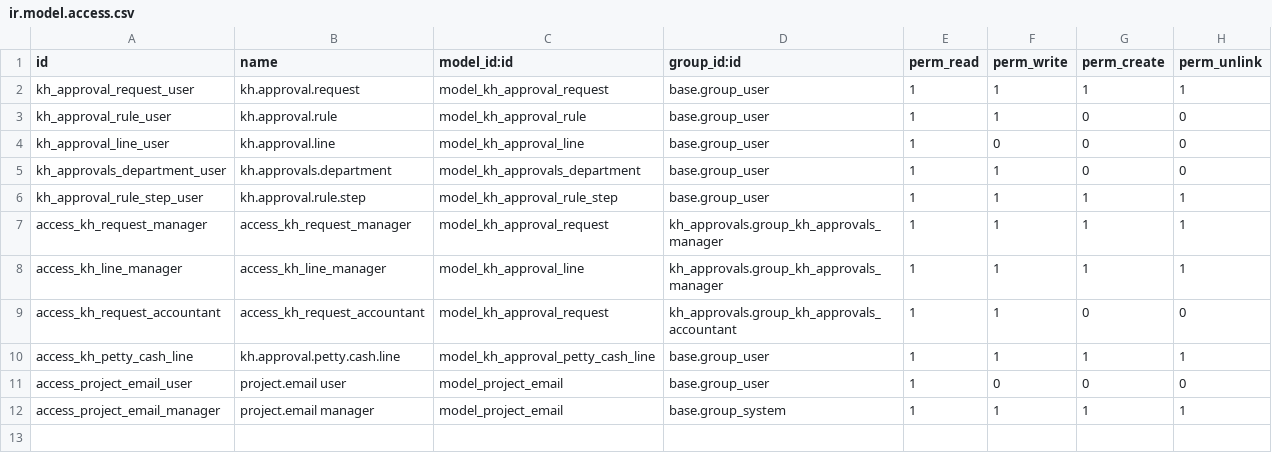
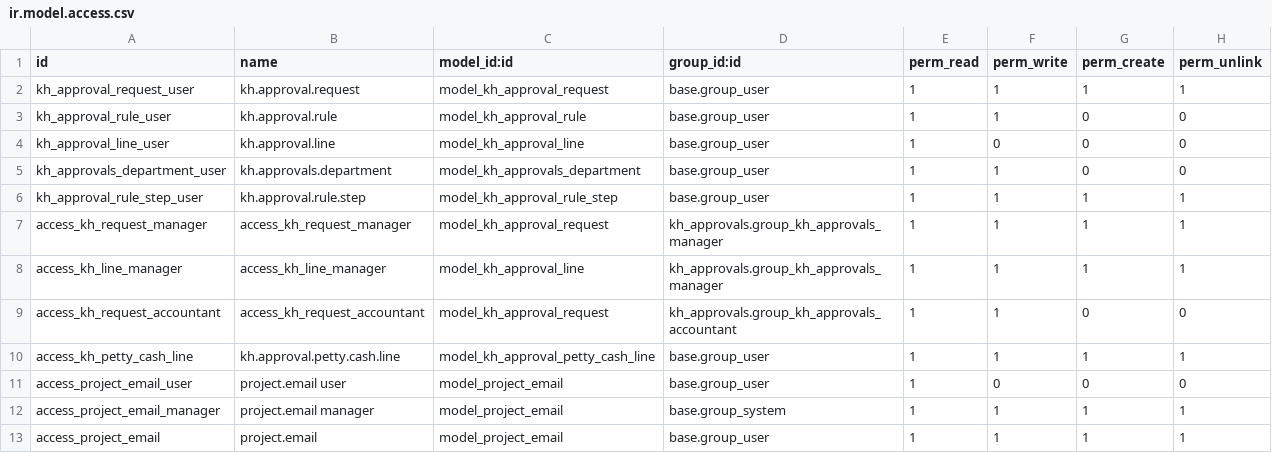
Before and after one commit to Khales-Group/odoo-custom-, a CSV file: addons/kh_approvals/security/ir.model.access.csv, drawn as a sheet; the diff names each change by its address in the sheet, - before the commit and + after, or states it on an @@ line.

```diff
--- a/addons/kh_approvals/security/ir.model.access.csv
+++ b/addons/kh_approvals/security/ir.model.access.csv
+row 13: access_project_email | project.email | model_project_email | base.group_user | 1 | 1 | 1 | 1
```
Also changed, not shown: 2 other files.
